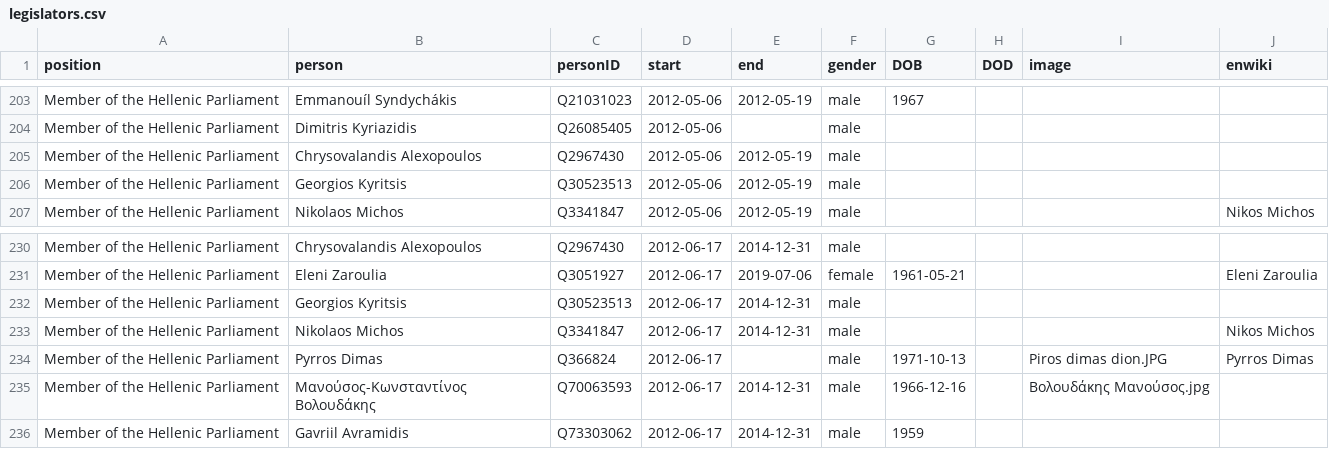
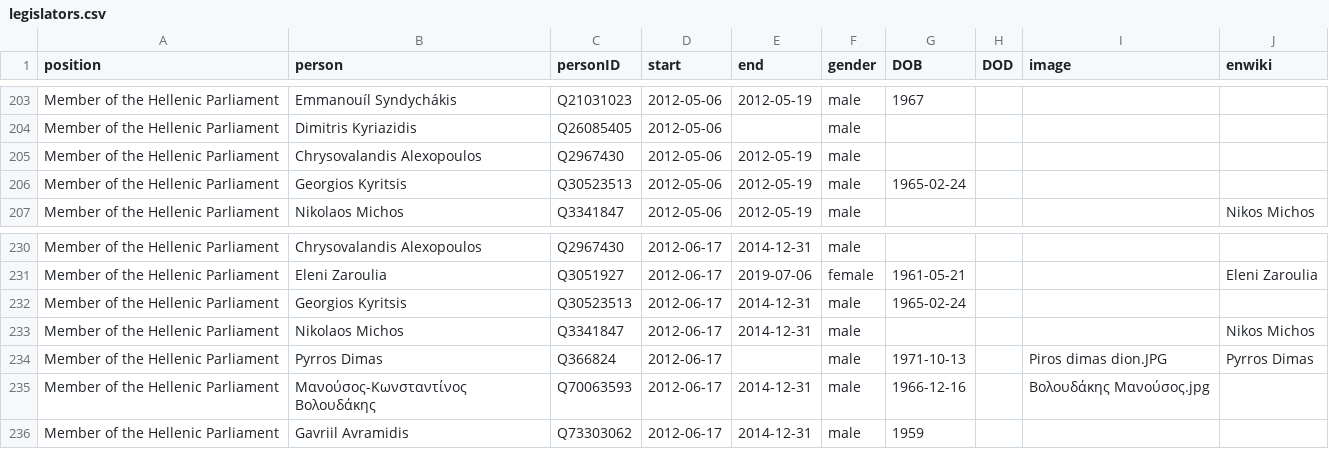
Before and after one commit to every-politician-scrapers/greece-cabinet, a CSV file: html/legislators.csv, drawn as a sheet; only a part is shown, gaps mark what is left out.

Commit message:
PCB update

```diff
--- a/html/legislators.csv
+++ b/html/legislators.csv
@@ -205,3 +205,3 @@ Member of the Hellenic Parliament,Dimitris Kyriazidis,Q26085405,2012-05-06,,male
 Member of the Hellenic Parliament,Chrysovalandis Alexopoulos,Q2967430,2012-05-06,2012-05-19,male,,,,
-Member of the Hellenic Parliament,Georgios Kyritsis,Q30523513,2012-05-06,2012-05-19,male,,,,
+Member of the Hellenic Parliament,Georgios Kyritsis,Q30523513,2012-05-06,2012-05-19,male,1965-02-24,,,
 Member of the Hellenic Parliament,Nikolaos Michos,Q3341847,2012-05-06,2012-05-19,male,,,,Nikos Michos
@@ -231,3 +231,3 @@ Member of the Hellenic Parliament,Chrysovalandis Alexopoulos,Q2967430,2012-06-17
 Member of the Hellenic Parliament,Eleni Zaroulia,Q3051927,2012-06-17,2019-07-06,female,1961-05-21,,,Eleni Zaroulia
-Member of the Hellenic Parliament,Georgios Kyritsis,Q30523513,2012-06-17,2014-12-31,male,,,,
+Member of the Hellenic Parliament,Georgios Kyritsis,Q30523513,2012-06-17,2014-12-31,male,1965-02-24,,,
 Member of the Hellenic Parliament,Nikolaos Michos,Q3341847,2012-06-17,2014-12-31,male,,,,Nikos Michos
```
